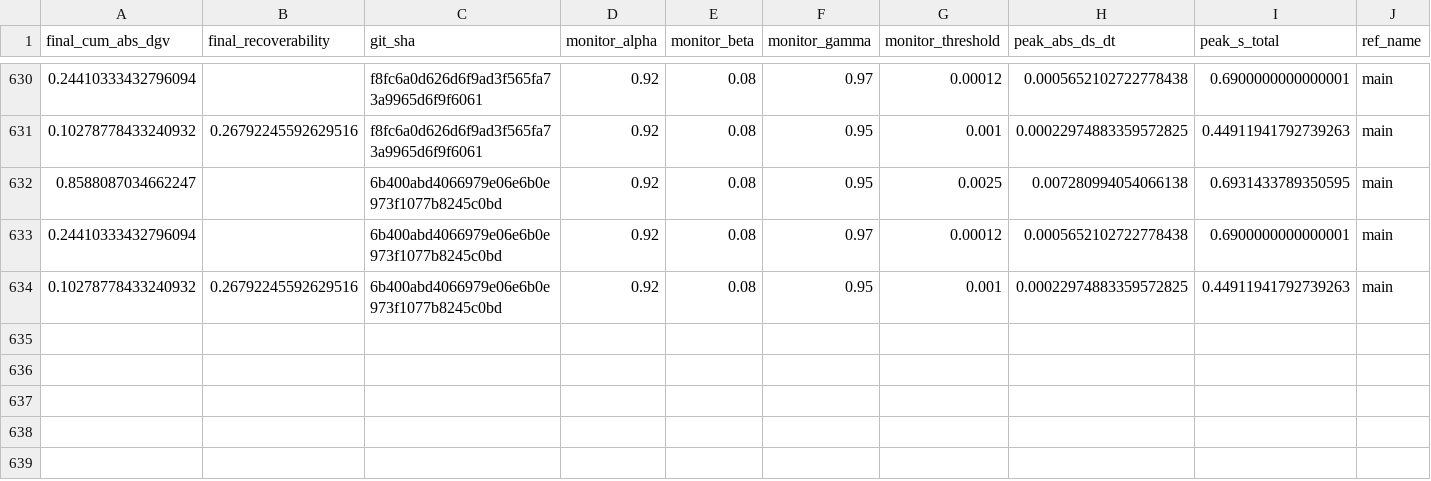
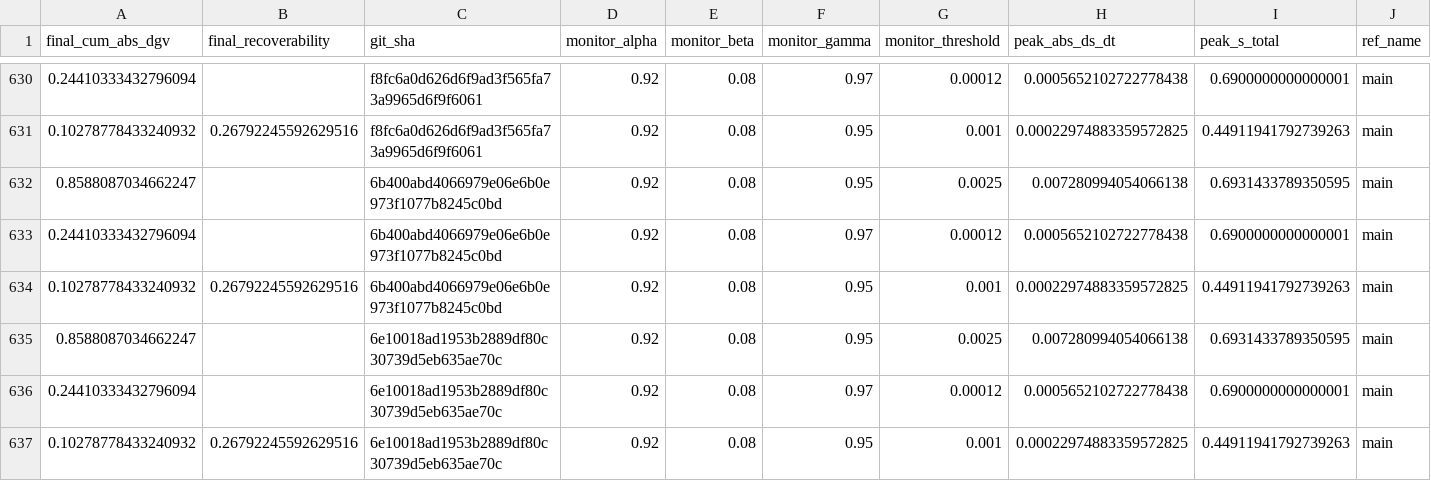
Before and after one commit to willshacklett/god-variable-theory, a CSV file: data/longitudinal/summary_history.csv, drawn as a sheet; only a part is shown, gaps mark what is left out; rows hold the shown columns only; the diff names each change by its address in the sheet, - before the commit and + after, or states it on an @@ line.

```diff
--- a/data/longitudinal/summary_history.csv
+++ b/data/longitudinal/summary_history.csv
+row 635: 0.8588087034662247 |  | 6e10018ad1953b2889df80c30739d5eb635ae70c | 0.92 | 0.08 | 0.95 | 0.0025 | 0.007280994054066138 | 0.6931433789350595 | main
+row 636: 0.24410333432796094 |  | 6e10018ad1953b2889df80c30739d5eb635ae70c | 0.92 | 0.08 | 0.97 | 0.00012 | 0.0005652102722778438 | 0.6900000000000001 | main
+row 637: 0.10278778433240932 | 0.26792245592629516 | 6e10018ad1953b2889df80c30739d5eb635ae70c | 0.92 | 0.08 | 0.95 | 0.001 | 0.00022974883359572825 | 0.44911941792739263 | main
```
Also changed, not shown: data/longitudinal/summary_history_binned.csv.
